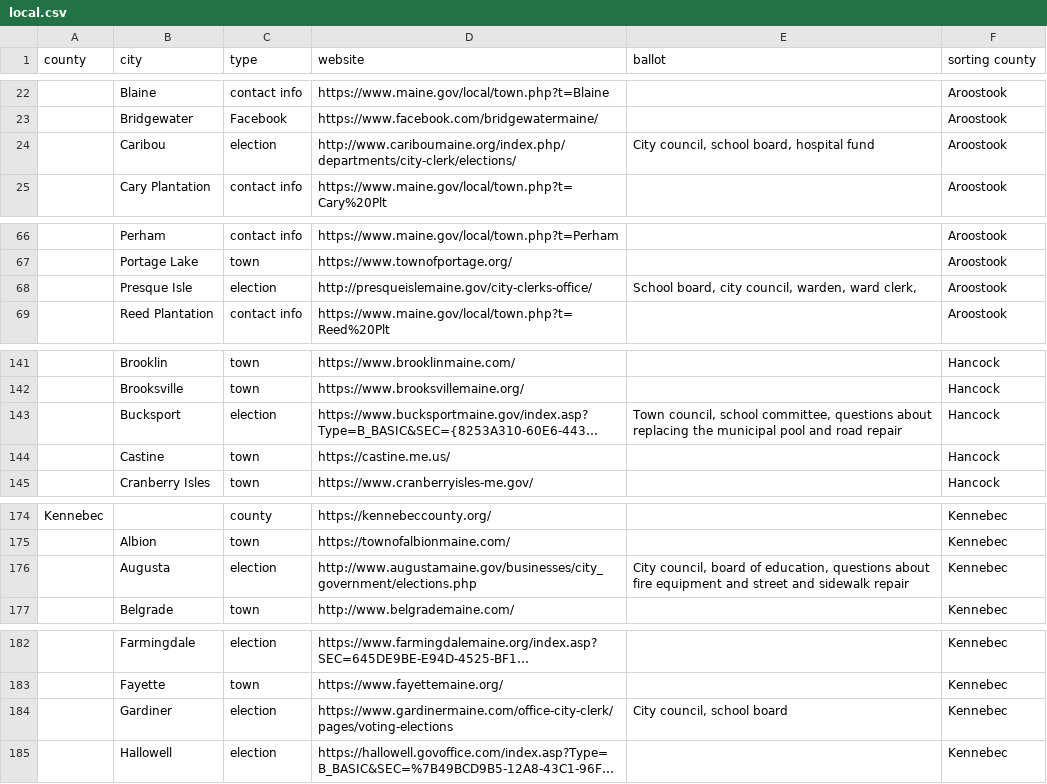
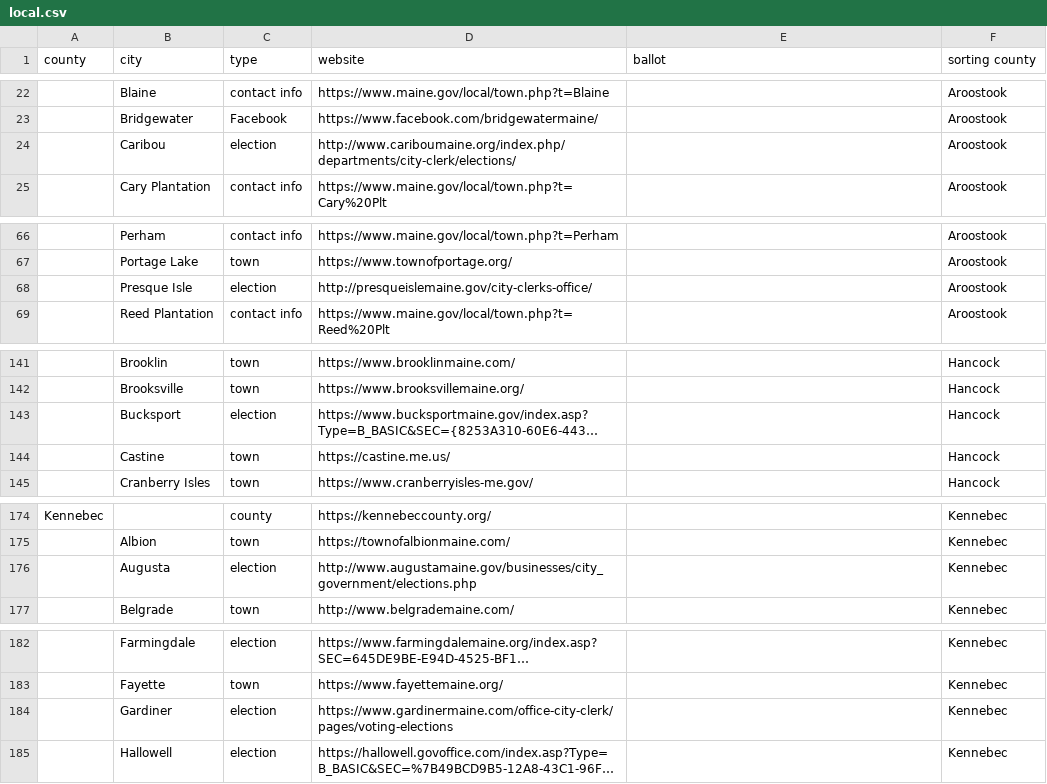
Before and after one commit to OpenMaine/maineballot, a CSV file: _data/local.csv, drawn as a sheet; only a part is shown, gaps mark what is left out; long unchanged cells end in …; the diff covers the shown part only; the diff names each change by its address in the sheet, - before the commit and + after, or states it on an @@ line.

Commit message:
Archiving local election ballot information in prep for July 2020 election

```diff
--- a/_data/local.csv
+++ b/_data/local.csv
-E24 (ballot): City council, school board, hospital fund
+E24 (ballot): (empty)
-E68 (ballot): School board, city council, warden, ward clerk,
+E68 (ballot): (empty)
-E143 (ballot): Town council, school committee, questions about replacing the municipal pool and road repair
+E143 (ballot): (empty)
-E176 (ballot): City council, board of education, questions about fire equipment and street and sidewalk repair
+E176 (ballot): (empty)
-E184 (ballot): City council, school board
+E184 (ballot): (empty)
```
Also changed, not shown: 38 edited cells elsewhere in this file, 3 other files.
